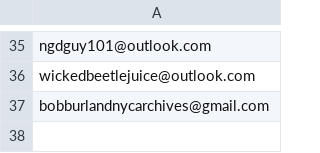
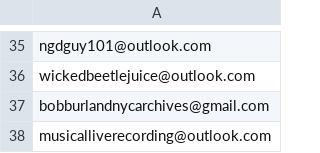
Before and after one commit to Troubled-Mind/Suspicious-Traders, a CSV file: Files/Suspicious-Traders.csv, drawn as a sheet; only a part is shown, gaps mark what is left out; the diff names each change by its address in the sheet, - before the commit and + after, or states it on an @@ line.

Commit message:
Update Suspicious-Traders.csv

```diff
--- a/Files/Suspicious-Traders.csv
+++ b/Files/Suspicious-Traders.csv
+row 38: musicalliverecording@outlook.com
```
